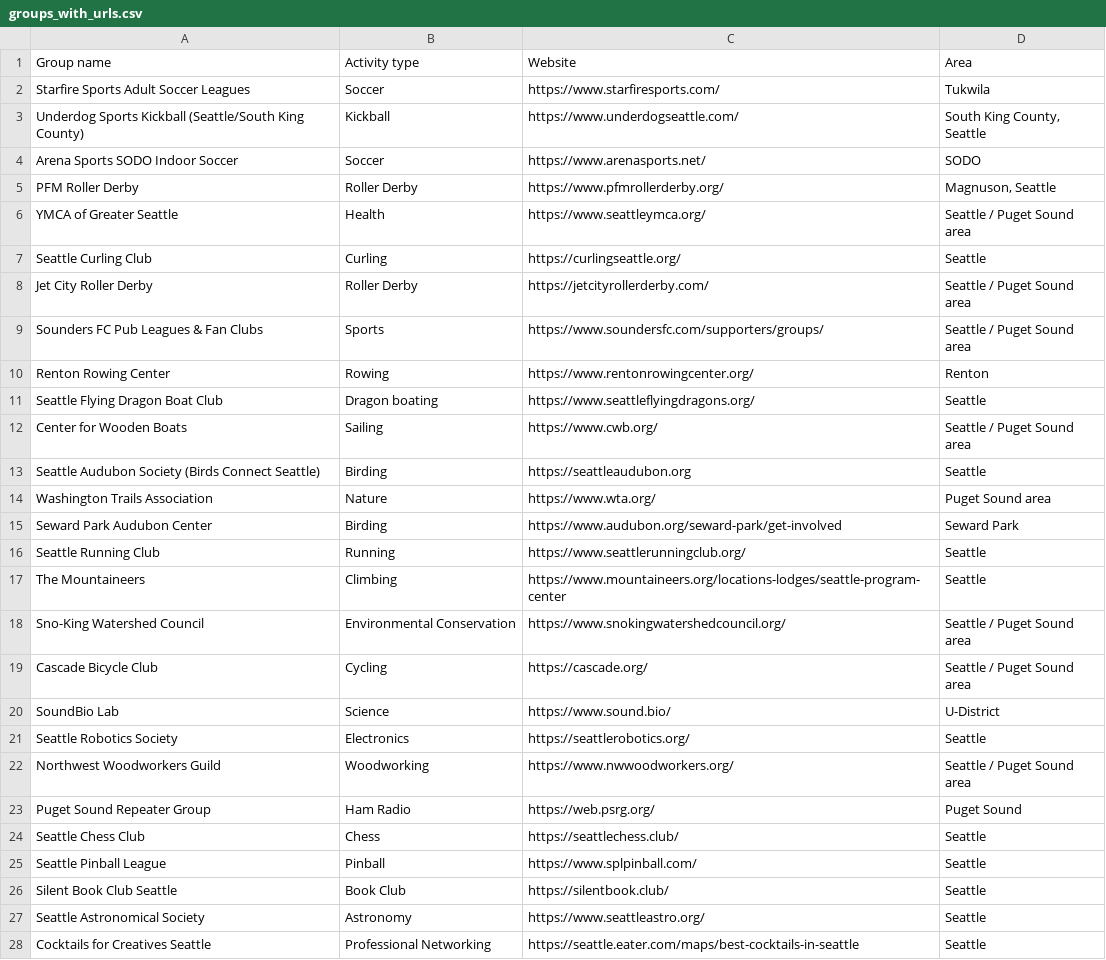
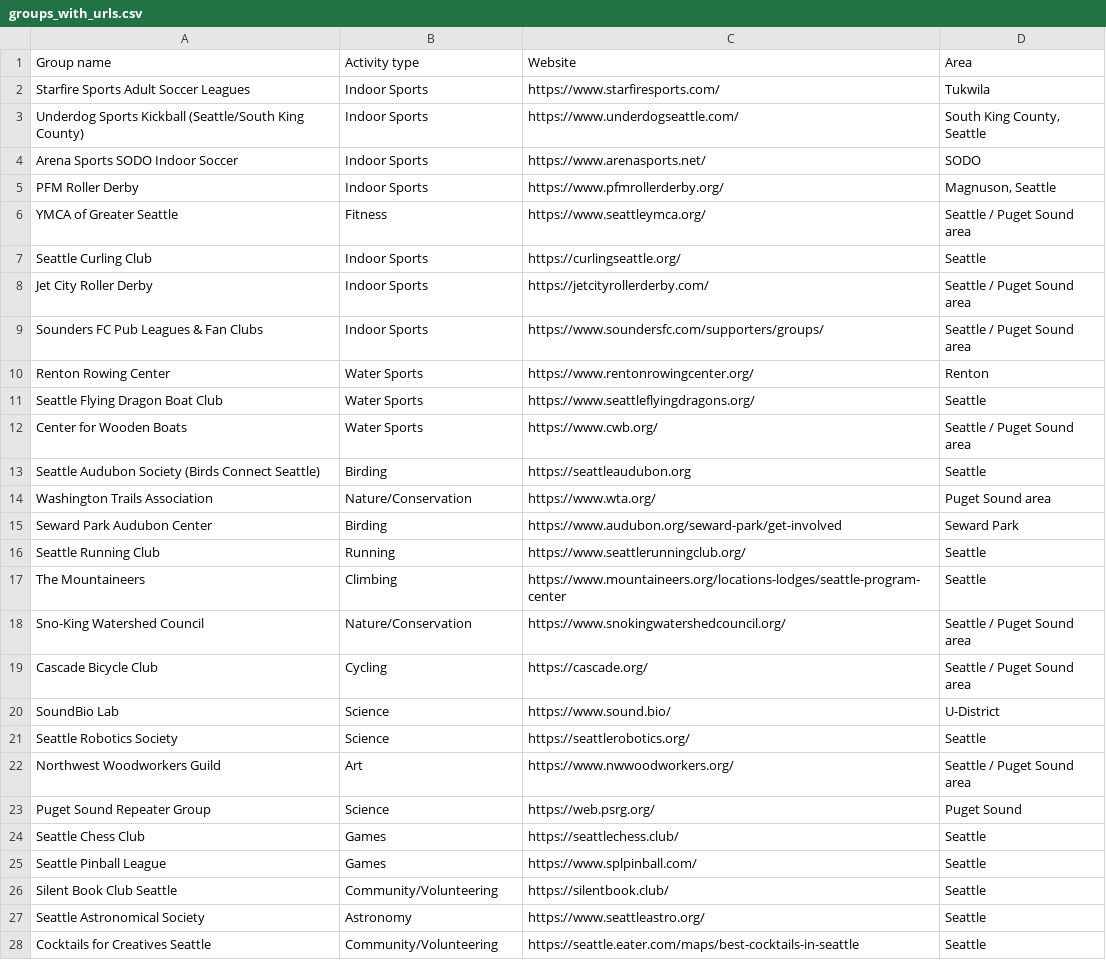
Before and after one commit to rayadav/seattle-communities, a CSV file: groups_with_urls.csv, drawn as a sheet; only a part is shown; the diff covers the shown part only.

Commit message:
Consolidate activity types from 78 to 21
Collapse 78 narrow activity types into 21 consolidated buckets to reduce
filter menu clutter:

- Indoor Sports, Water Sports, Motorsports, Fitness, Outdoors, RC Soaring
- Nature/Conservation, Birding, Astronomy
- Art, Games, Community/Volunteering, Science
- Tools, Food/Brewing, Cycling, Advocacy, Climbing, Running

Update classify() regex in index.html to map all 21 new types to a
category bucket (sport/nature/science/food/community/arts). All 126 rows
map to a bucket with no unknowns.

```diff
--- a/groups_with_urls.csv
+++ b/groups_with_urls.csv
@@ -1,15 +1,15 @@
 Group name,Activity type,Website,Area
-Starfire Sports Adult Soccer Leagues,Soccer,https://www.starfiresports.com/,Tukwila
-Underdog Sports Kickball (Seattle/South King County),Kickball,https://www.underdogseattle.com/,"South King County, Seattle"
-Arena Sports SODO Indoor Soccer,Soccer,https://www.arenasports.net/,SODO
-PFM Roller Derby,Roller Derby,https://www.pfmrollerderby.org/,"Magnuson, Seattle"
-YMCA of Greater Seattle,Health,https://www.seattleymca.org/,Seattle / Puget Sound area
-Seattle Curling Club,Curling,https://curlingseattle.org/,Seattle
-Jet City Roller Derby,Roller Derby,https://jetcityrollerderby.com/,Seattle / Puget Sound area
-Sounders FC Pub Leagues & Fan Clubs,Sports,https://www.soundersfc.com/supporters/groups/,Seattle / Puget Sound area
-Renton Rowing Center,Rowing,https://www.rentonrowingcenter.org/,Renton
-Seattle Flying Dragon Boat Club,Dragon boating,https://www.seattleflyingdragons.org/,Seattle
-Center for Wooden Boats,Sailing,https://www.cwb.org/,Seattle / Puget Sound area
+Starfire Sports Adult Soccer Leagues,Indoor Sports,https://www.starfiresports.com/,Tukwila
+Underdog Sports Kickball (Seattle/South King County),Indoor Sports,https://www.underdogseattle.com/,"South King County, Seattle"
+Arena Sports SODO Indoor Soccer,Indoor Sports,https://www.arenasports.net/,SODO
+PFM Roller Derby,Indoor Sports,https://www.pfmrollerderby.org/,"Magnuson, Seattle"
+YMCA of Greater Seattle,Fitness,https://www.seattleymca.org/,Seattle / Puget Sound area
+Seattle Curling Club,Indoor Sports,https://curlingseattle.org/,Seattle
+Jet City Roller Derby,Indoor Sports,https://jetcityrollerderby.com/,Seattle / Puget Sound area
+Sounders FC Pub Leagues & Fan Clubs,Indoor Sports,https://www.soundersfc.com/supporters/groups/,Seattle / Puget Sound area
+Renton Rowing Center,Water Sports,https://www.rentonrowingcenter.org/,Renton
+Seattle Flying Dragon Boat Club,Water Sports,https://www.seattleflyingdragons.org/,Seattle
+Center for Wooden Boats,Water Sports,https://www.cwb.org/,Seattle / Puget Sound area
 Seattle Audubon Society (Birds Connect Seattle),Birding,https://seattleaudubon.org,Seattle
-Washington Trails Association,Nature,https://www.wta.org/,Puget Sound area
+Washington Trails Association,Nature/Conservation,https://www.wta.org/,Puget Sound area
 Seward Park Audubon Center,Birding,https://www.audubon.org/seward-park/get-involved,Seward Park
@@ -17,12 +17,12 @@ Seattle Running Club,Running,https://www.seattlerunningclub.org/,Seattle
 The Mountaineers,Climbing,https://www.mountaineers.org/locations-lodges/seattle-program-center,Seattle
-Sno-King Watershed Council,Environmental Conservation,https://www.snokingwatershedcouncil.org/,Seattle / Puget Sound area
+Sno-King Watershed Council,Nature/Conservation,https://www.snokingwatershedcouncil.org/,Seattle / Puget Sound area
 Cascade Bicycle Club,Cycling,https://cascade.org/,Seattle / Puget Sound area
 SoundBio Lab,Science,https://www.sound.bio/,U-District
-Seattle Robotics Society,Electronics,https://seattlerobotics.org/,Seattle
-Northwest Woodworkers Guild,Woodworking,https://www.nwwoodworkers.org/,Seattle / Puget Sound area
-Puget Sound Repeater Group,Ham Radio,https://web.psrg.org/,Puget Sound
-Seattle Chess Club,Chess,https://seattlechess.club/,Seattle
-Seattle Pinball League,Pinball,https://www.splpinball.com/,Seattle
-Silent Book Club Seattle,Book Club,https://silentbook.club/,Seattle
+Seattle Robotics Society,Science,https://seattlerobotics.org/,Seattle
+Northwest Woodworkers Guild,Art,https://www.nwwoodworkers.org/,Seattle / Puget Sound area
+Puget Sound Repeater Group,Science,https://web.psrg.org/,Puget Sound
+Seattle Chess Club,Games,https://seattlechess.club/,Seattle
+Seattle Pinball League,Games,https://www.splpinball.com/,Seattle
+Silent Book Club Seattle,Community/Volunteering,https://silentbook.club/,Seattle
 Seattle Astronomical Society,Astronomy,https://www.seattleastro.org/,Seattle
-Cocktails for Creatives Seattle,Professional Networking,https://seattle.eater.com/maps/best-cocktails-in-seattle,Seattle
+Cocktails for Creatives Seattle,Community/Volunteering,https://seattle.eater.com/maps/best-cocktails-in-seattle,Seattle
```
Also changed, not shown: 2 removed rows and 79 edited cells elsewhere in this file, 1 other file.
